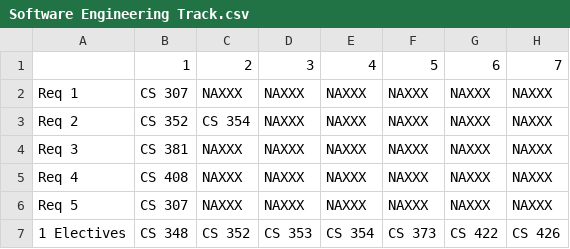
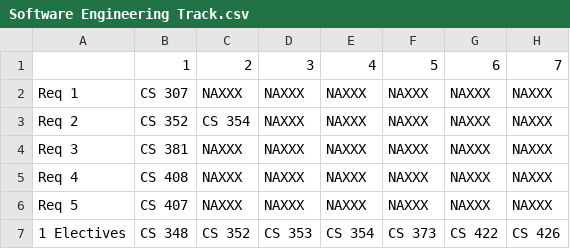
Before and after one commit to HelloWorldHackathon/My-CS-Plan, a CSV file: backend/data/Software Engineering Track.csv, drawn as a sheet; only a part is shown; the diff names each change by its address in the sheet, - before the commit and + after, or states it on an @@ line.

```diff
--- a/backend/data/Software Engineering Track.csv
+++ b/backend/data/Software Engineering Track.csv
-B6: CS 307
+B6: CS 407
```
Also changed, not shown: backend/data/Machine Intelligence Track.csv, backend/data/Programming Language Track.csv, 4 other files.
